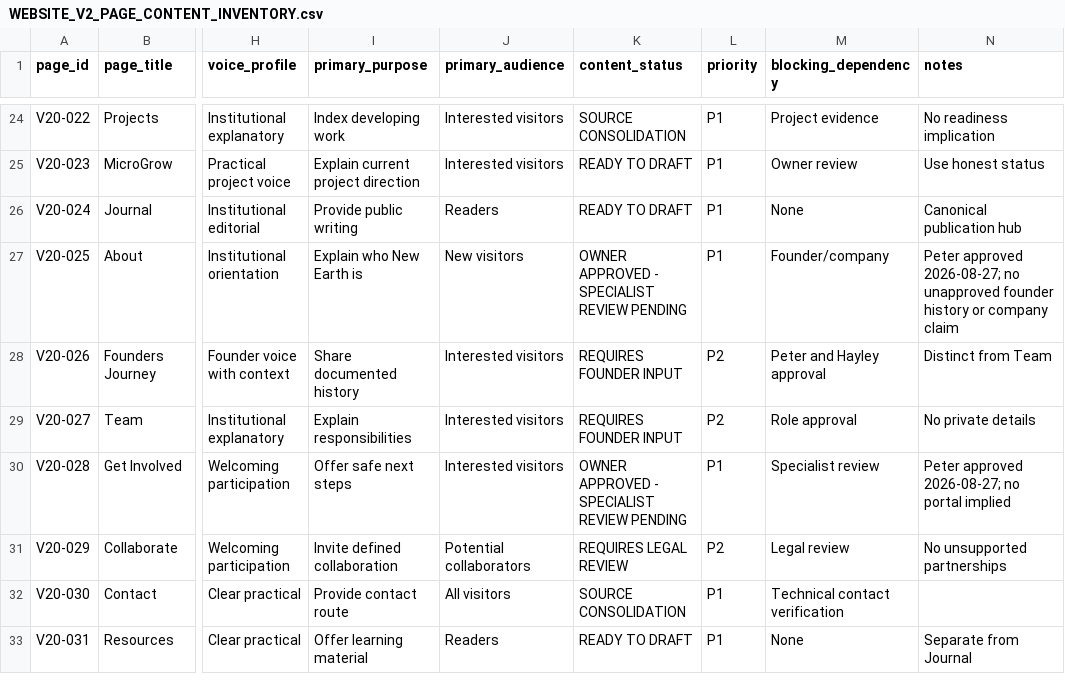
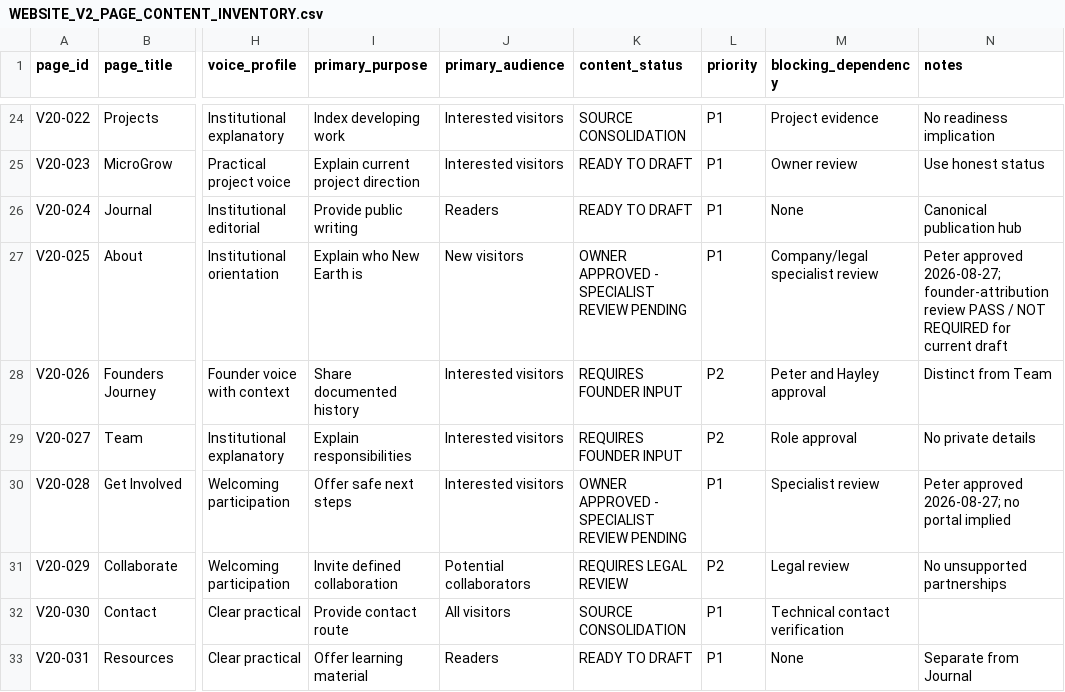
Before and after one commit to ellisp832019/new_earth_website, a CSV file: 01_STRATEGY/WA-05/WEBSITE_V2_PAGE_CONTENT_INVENTORY.csv, drawn as a sheet; only a part is shown, gaps mark what is left out; the diff names each change by its address in the sheet, - before the commit and + after, or states it on an @@ line.

```diff
--- a/01_STRATEGY/WA-05/WEBSITE_V2_PAGE_CONTENT_INVENTORY.csv
+++ b/01_STRATEGY/WA-05/WEBSITE_V2_PAGE_CONTENT_INVENTORY.csv
-M27 (blocking_dependency): Founder/company
+M27 (blocking_dependency): Company/legal specialist review
-N27 (notes): …approved 2026-08-27; no unapproved founder history or company claim
+N27 (notes): …approved 2026-08-27; founder-attribution review PASS / NOT REQUIRED for current draft
```
Also changed, not shown: 01_STRATEGY/WA-05/CORE_PAGES/CORE_PAGE_CONTENT_REGISTER.csv, 6 other files.
